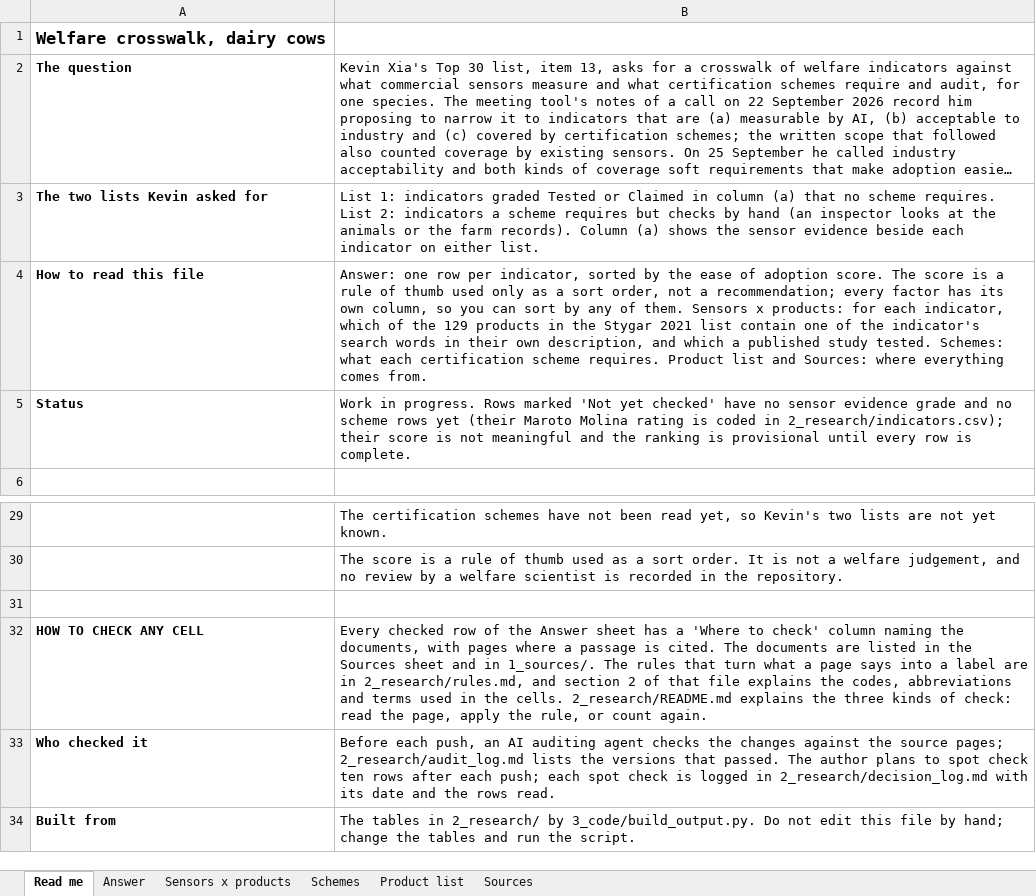
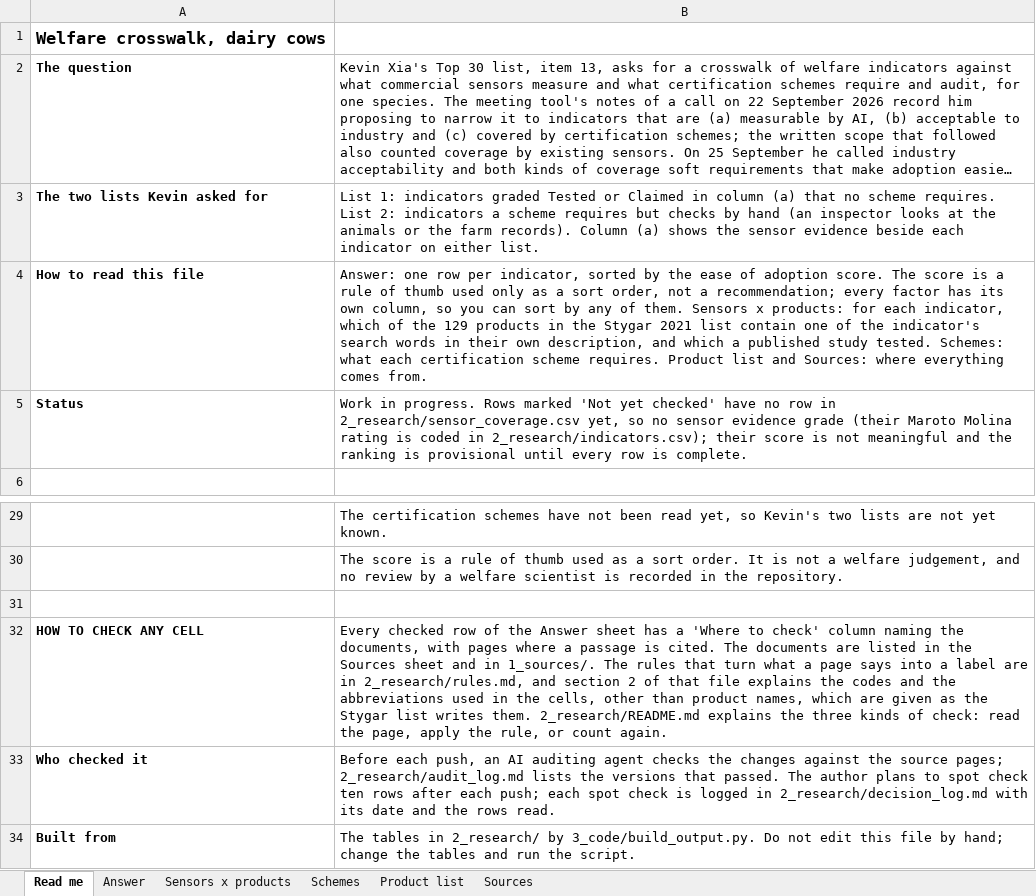
Before and after one commit to NewAi25/welfare-crosswalk, an Excel workbook: 4_output/welfare_crosswalk_dairy.xlsx, sheet Read me, drawn as a sheet; only a part is shown, gaps mark what is left out; long unchanged cells end in …; values as stored, in another font and other column widths than the file's, no borders; the diff names each change by its address in the sheet, - before the commit and + after, or states it on an @@ line.

```diff
--- a/4_output/welfare_crosswalk_dairy.xlsx (sheet Read me)
+++ b/4_output/welfare_crosswalk_dairy.xlsx (sheet Read me)
-B5: …have no sensor evidence grade and no scheme rows yet (their Maroto…
+B5: …have no row in 2_research/sensor_coverage.csv yet, so no sensor evidence grade (their Maroto…
-B32: …explains the codes, abbreviations and terms used in the cells. 2_research/README.md explains…
+B32: …explains the codes and the abbreviations used in the cells, other than product names, which are given as the Stygar list writes them. 2_research/README.md explains…
```
Also changed, not shown: sheet Answer, 8 other files.
